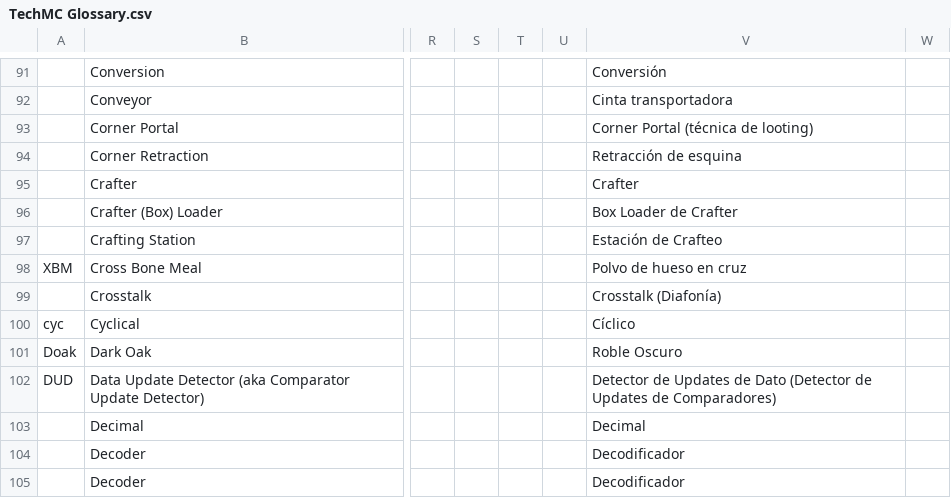
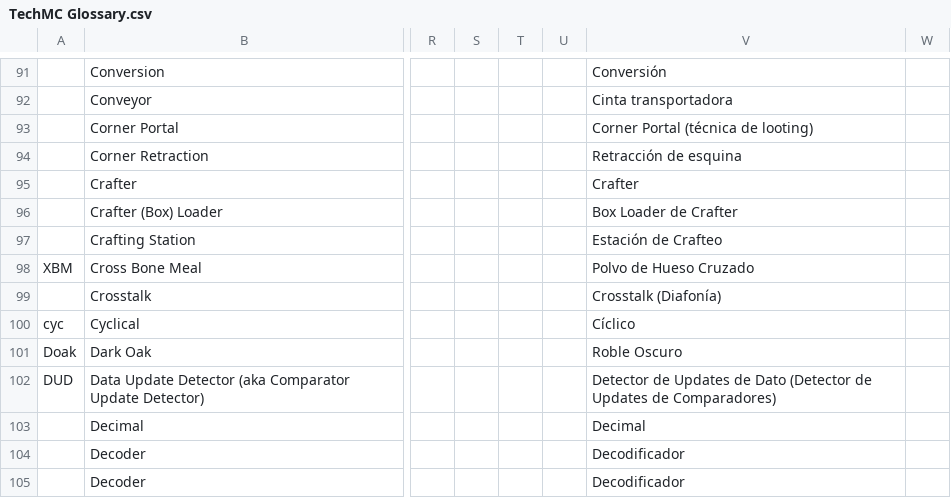
Before and after one commit to DuskScorpio/TechMC-Glossary, a CSV file: TechMC Glossary.csv, drawn as a sheet; only a part is shown, gaps mark what is left out; the diff names each change by its address in the sheet, - before the commit and + after, or states it on an @@ line.

Commit message:
Updated Spanish XBM
Sugggested by Wettor

```diff
--- a/TechMC Glossary.csv
+++ b/TechMC Glossary.csv
-V98: Polvo de hueso en cruz
+V98: Polvo de Hueso Cruzado
```
